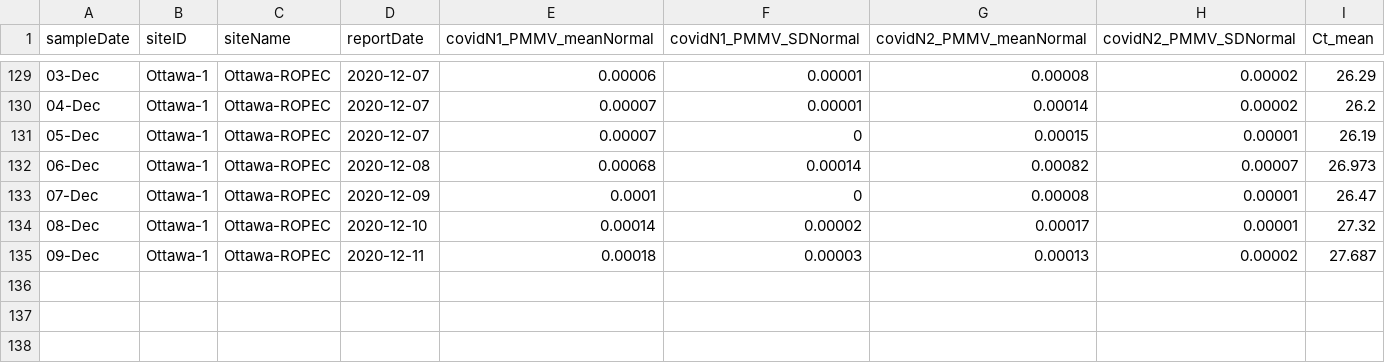
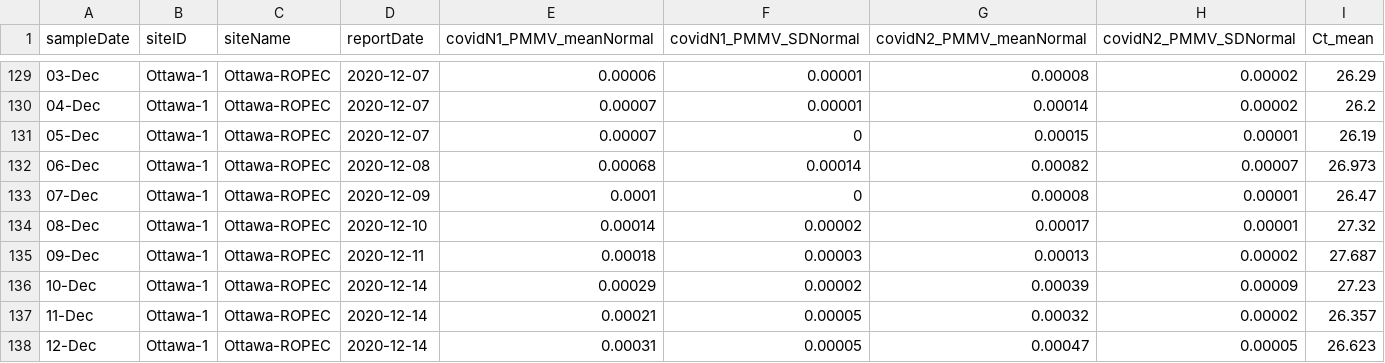
Before and after one commit to Big-Life-Lab/PHES-ODM, a CSV file: data/wastewater_virus.csv, drawn as a sheet; only a part is shown, gaps mark what is left out.

Commit message:
[Feature] update ww data

```diff
--- a/data/wastewater_virus.csv
+++ b/data/wastewater_virus.csv
@@ -135 +135,4 @@ sampleDate,siteID,siteName,reportDate,covidN1_PMMV_meanNormal,covidN1_PMMV_SDNor
 09-Dec,Ottawa-1,Ottawa-ROPEC,2020-12-11,0.00018,0.00003,0.00013,0.00002,27.687
+10-Dec,Ottawa-1,Ottawa-ROPEC,2020-12-14,0.00029,0.00002,0.00039,0.00009,27.23
+11-Dec,Ottawa-1,Ottawa-ROPEC,2020-12-14,0.00021,0.00005,0.00032,0.00002,26.357
+12-Dec,Ottawa-1,Ottawa-ROPEC,2020-12-14,0.00031,0.00005,0.00047,0.00005,26.623
```
